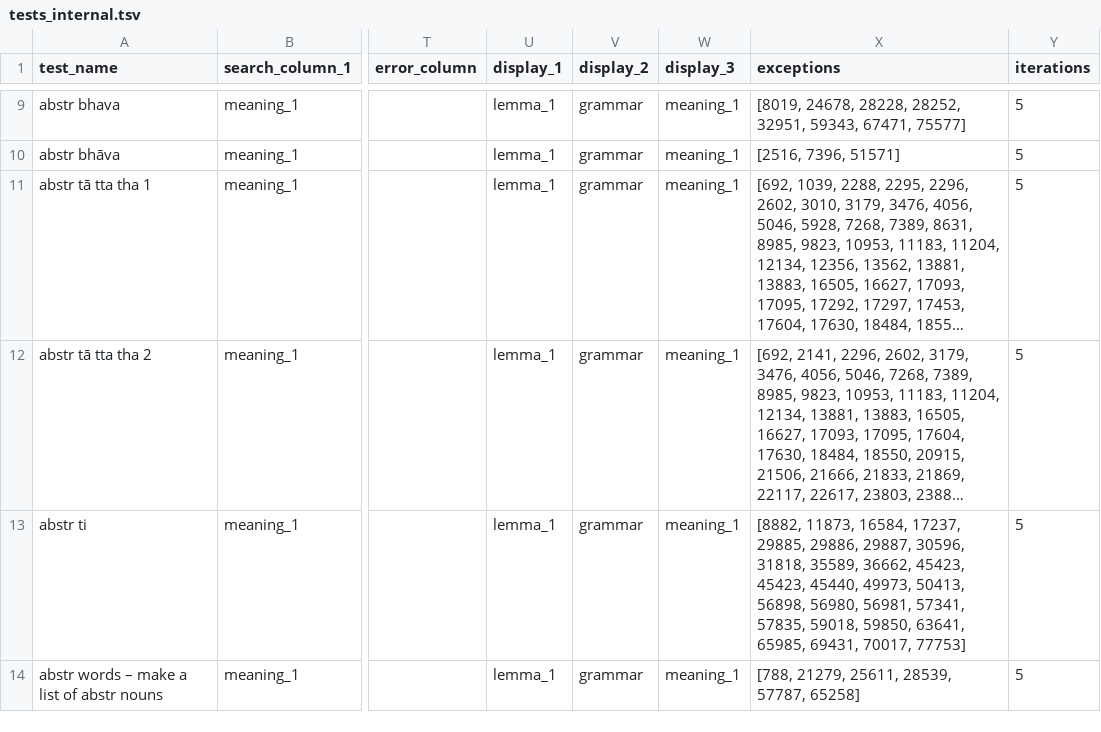
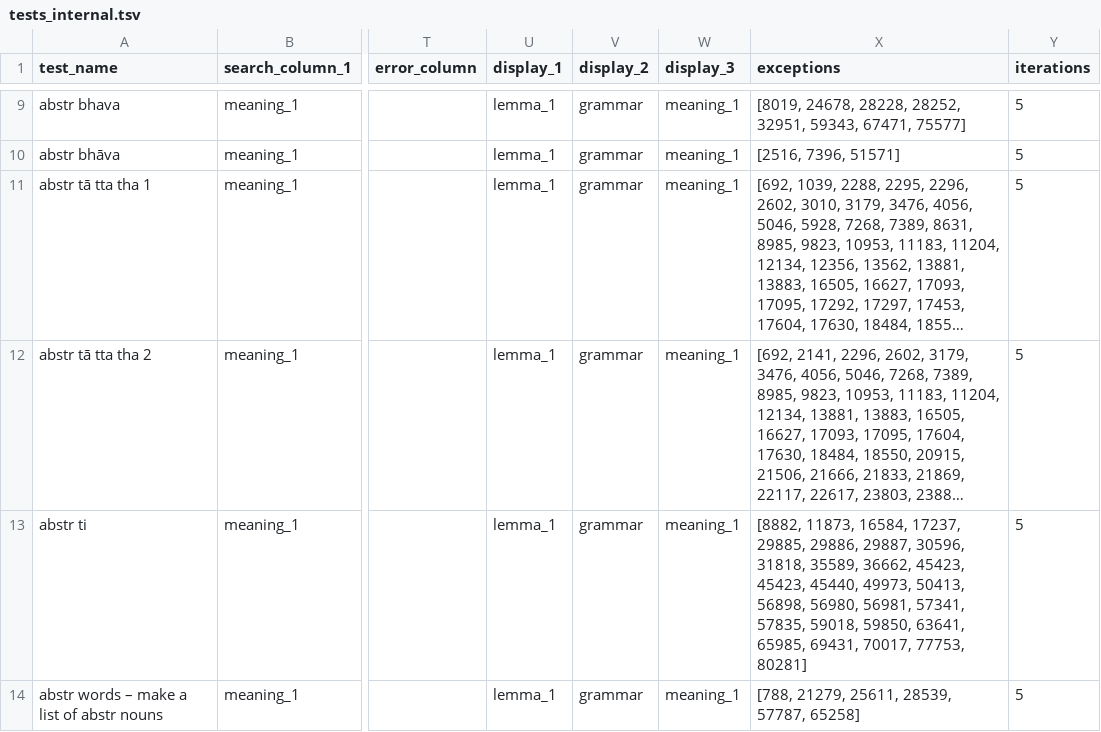
Before and after one commit to digitalpalidictionary/dpd-db, a TSV file: db_tests/tests_internal.tsv, drawn as a sheet; only a part is shown, gaps mark what is left out; long unchanged cells end in …; the diff covers the shown part only; the diff names each change by its address in the sheet, - before the commit and + after, or states it on an @@ line.

```diff
--- a/db_tests/tests_internal.tsv
+++ b/db_tests/tests_internal.tsv
-X13 (exceptions): …69431, 70017, 77753]
+X13 (exceptions): …69431, 70017, 77753, 80281]
```
Also changed, not shown: 4 edited cells elsewhere in this file, db/sanskrit/root_families_sanskrit.tsv, db_tests/add_phonetic_changes.tsv, 4 other files.
